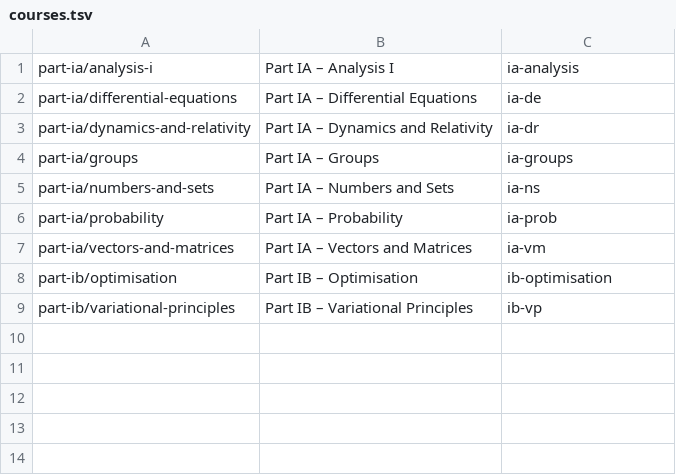
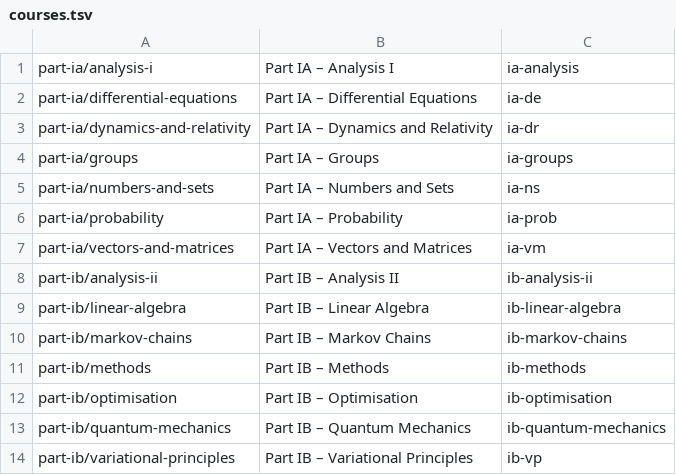
Before and after one commit to micfong-z/tripos-notes, a TSV file: courses.tsv, drawn as a sheet.

Commit message:
Scaffold the Michaelmas 2026 Part IB courses

```diff
--- a/courses.tsv
+++ b/courses.tsv
@@ -7,3 +7,8 @@ part-ia/probability	Part IA – Probability	ia-prob
 part-ia/vectors-and-matrices	Part IA – Vectors and Matrices	ia-vm
+part-ib/analysis-ii	Part IB – Analysis II	ib-analysis-ii
+part-ib/linear-algebra	Part IB – Linear Algebra	ib-linear-algebra
+part-ib/markov-chains	Part IB – Markov Chains	ib-markov-chains
+part-ib/methods	Part IB – Methods	ib-methods
 part-ib/optimisation	Part IB – Optimisation	ib-optimisation
+part-ib/quantum-mechanics	Part IB – Quantum Mechanics	ib-quantum-mechanics
 part-ib/variational-principles	Part IB – Variational Principles	ib-vp
```
Also changed, not shown: 36 other files.
